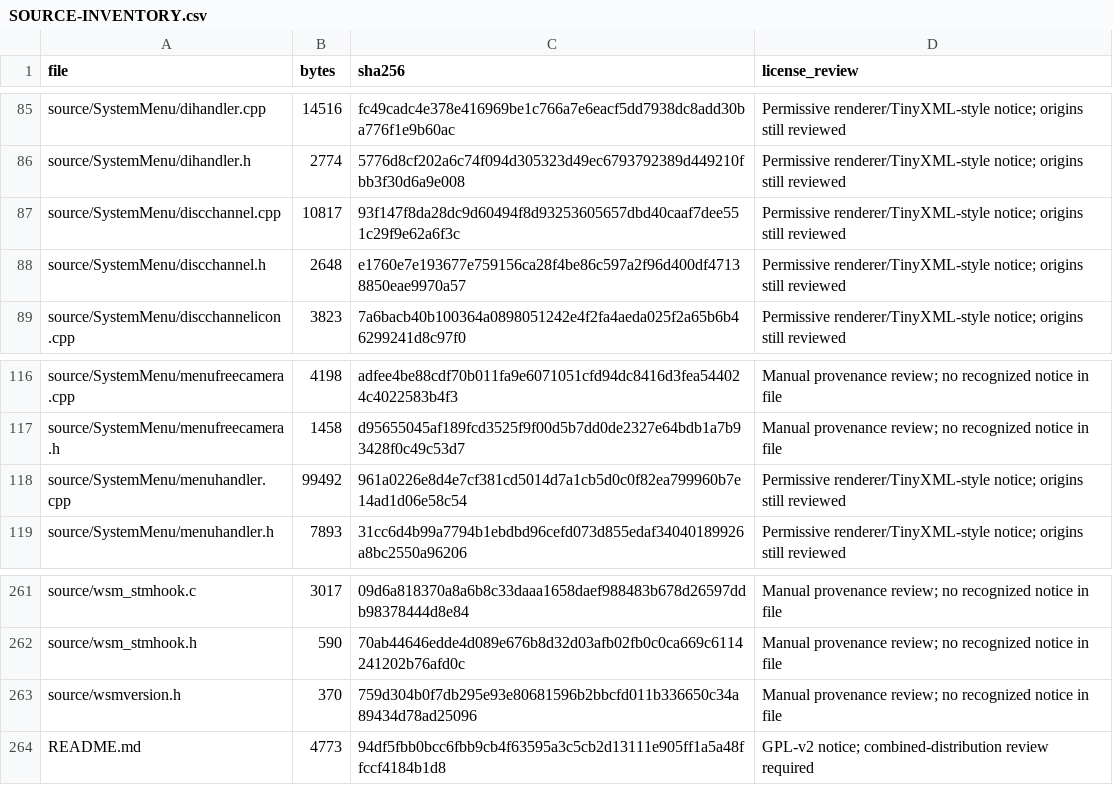
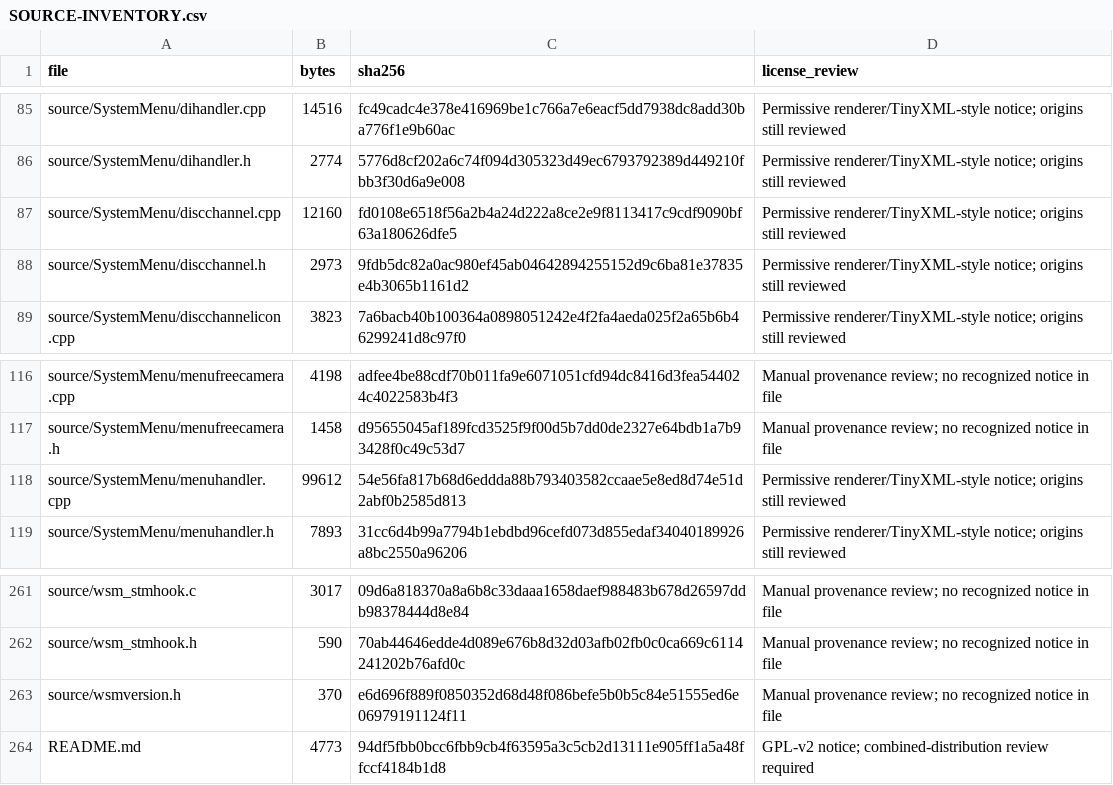
Before and after one commit to samu123368/WSM-Player, a CSV file: SOURCE-INVENTORY.csv, drawn as a sheet; only a part is shown, gaps mark what is left out.

```diff
--- a/SOURCE-INVENTORY.csv
+++ b/SOURCE-INVENTORY.csv
@@ -86,4 +86,4 @@ source/SystemMenu/dihandler.cpp,14516,fc49cadc4e378e416969be1c766a7e6eacf5dd7938
 source/SystemMenu/dihandler.h,2774,5776d8cf202a6c74f094d305323d49ec6793792389d449210fbb3f30d6a9e008,Permissive renderer/TinyXML-style notice; origins still reviewed
-source/SystemMenu/discchannel.cpp,10817,93f147f8da28dc9d60494f8d93253605657dbd40caaf7dee551c29f9e62a6f3c,Permissive renderer/TinyXML-style notice; origins still reviewed
-source/SystemMenu/discchannel.h,2648,e1760e7e193677e759156ca28f4be86c597a2f96d400df47138850eae9970a57,Permissive renderer/TinyXML-style notice; origins still reviewed
+source/SystemMenu/discchannel.cpp,12160,fd0108e6518f56a2b4a24d222a8ce2e9f8113417c9cdf9090bf63a180626dfe5,Permissive renderer/TinyXML-style notice; origins still reviewed
+source/SystemMenu/discchannel.h,2973,9fdb5dc82a0ac980ef45ab04642894255152d9c6ba81e37835e4b3065b1161d2,Permissive renderer/TinyXML-style notice; origins still reviewed
 source/SystemMenu/discchannelicon.cpp,3823,7a6bacb40b100364a0898051242e4f2fa4aeda025f2a65b6b46299241d8c97f0,Permissive renderer/TinyXML-style notice; origins still reviewed
@@ -117,3 +117,3 @@ source/SystemMenu/menufreecamera.cpp,4198,adfee4be88cdf70b011fa9e6071051cfd94dc8
 source/SystemMenu/menufreecamera.h,1458,d95655045af189fcd3525f9f00d5b7dd0de2327e64bdb1a7b93428f0c49c53d7,Manual provenance review; no recognized notice in file
-source/SystemMenu/menuhandler.cpp,99492,961a0226e8d4e7cf381cd5014d7a1cb5d0c0f82ea799960b7e14ad1d06e58c54,Permissive renderer/TinyXML-style notice; origins still reviewed
+source/SystemMenu/menuhandler.cpp,99612,54e56fa817b68d6eddda88b793403582ccaae5e8ed8d74e51d2abf0b2585d813,Permissive renderer/TinyXML-style notice; origins still reviewed
 source/SystemMenu/menuhandler.h,7893,31cc6d4b99a7794b1ebdbd96cefd073d855edaf34040189926a8bc2550a96206,Permissive renderer/TinyXML-style notice; origins still reviewed
@@ -262,3 +262,3 @@ source/wsm_stmhook.c,3017,09d6a818370a8a6b8c33daaa1658daef988483b678d26597ddb983
 source/wsm_stmhook.h,590,70ab44646edde4d089e676b8d32d03afb02fb0c0ca669c6114241202b76afd0c,Manual provenance review; no recognized notice in file
-source/wsmversion.h,370,759d304b0f7db295e93e80681596b2bbcfd011b336650c34a89434d78ad25096,Manual provenance review; no recognized notice in file
+source/wsmversion.h,370,e6d696f889f0850352d68d48f086befe5b0b5c84e51555ed6e06979191124f11,Manual provenance review; no recognized notice in file
 README.md,4773,94df5fbb0bcc6fbb9cb4f63595a3c5cb2d13111e905ff1a5a48ffccf4184b1d8,GPL-v2 notice; combined-distribution review required
```
Also changed, not shown: 5 other files.
